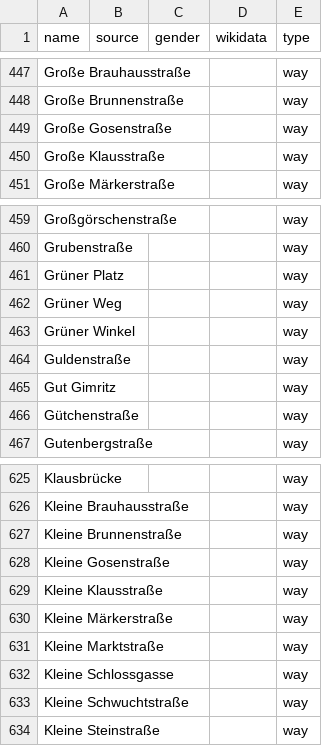
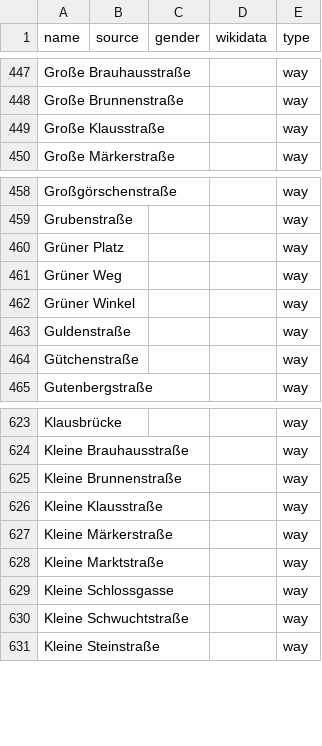
Before and after one commit to EqualStreetNames/equalstreetnames-halle-saale, a CSV file: data/other.csv, drawn as a sheet; only a part is shown, gaps mark what is left out; the diff names each change by its address in the sheet, - before the commit and + after, or states it on an @@ line.

```diff
--- a/data/other.csv
+++ b/data/other.csv
-row 449: Große Gosenstraße |  |  |  | way
-row 465: Gut Gimritz |  |  |  | way
-row 628: Kleine Gosenstraße |  |  |  | way
```
Also changed, not shown: data/gender.csv, 2 other files.
